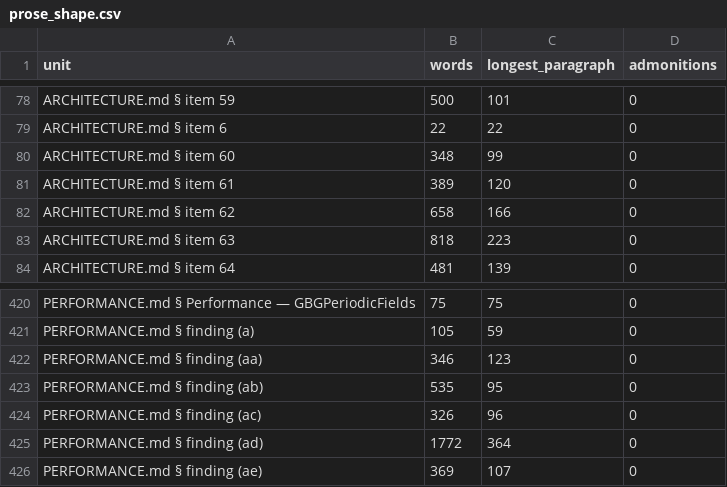
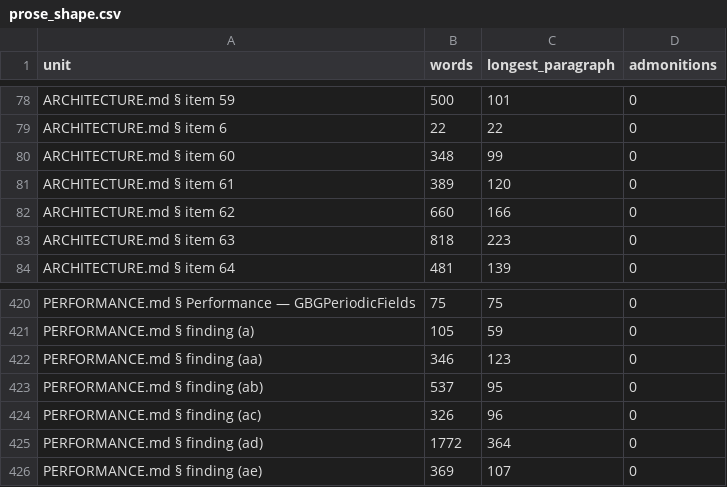
Before and after one commit to GrigorySarnitsky/GBGPeriodicFields.jl, a CSV file: docs/prose_shape.csv, drawn as a sheet; only a part is shown, gaps mark what is left out.

```diff
--- a/docs/prose_shape.csv
+++ b/docs/prose_shape.csv
@@ -81,3 +81,3 @@ unit,words,longest_paragraph,admonitions
 "ARCHITECTURE.md § item 61",389,120,0
-"ARCHITECTURE.md § item 62",658,166,0
+"ARCHITECTURE.md § item 62",660,166,0
 "ARCHITECTURE.md § item 63",818,223,0
@@ -422,3 +422,3 @@ unit,words,longest_paragraph,admonitions
 "PERFORMANCE.md § finding (aa)",346,123,0
-"PERFORMANCE.md § finding (ab)",535,95,0
+"PERFORMANCE.md § finding (ab)",537,95,0
 "PERFORMANCE.md § finding (ac)",326,96,0
```
Also changed, not shown: 14 other files.
